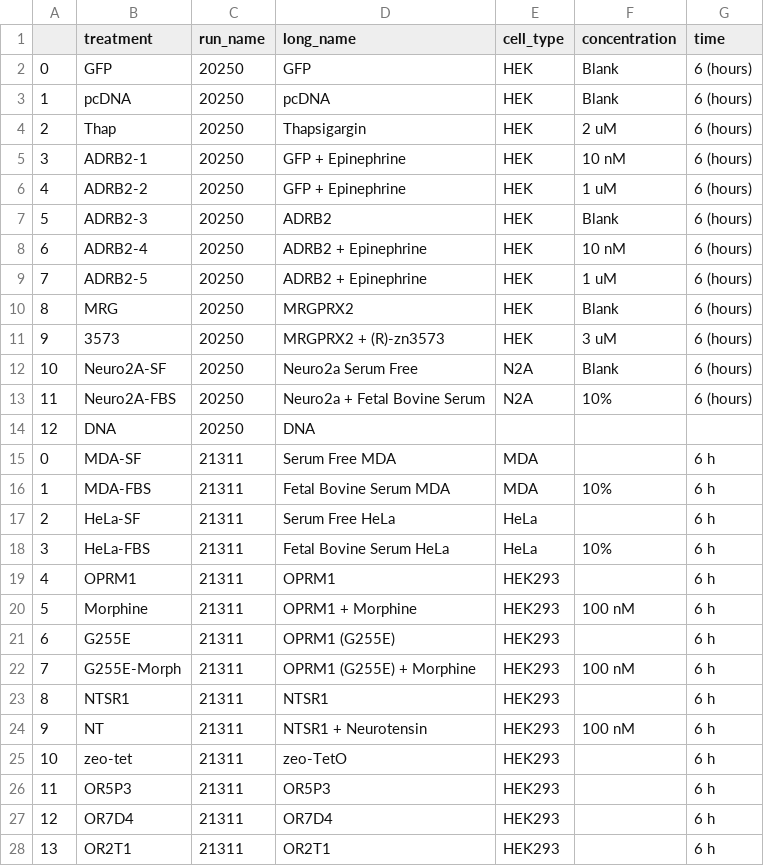
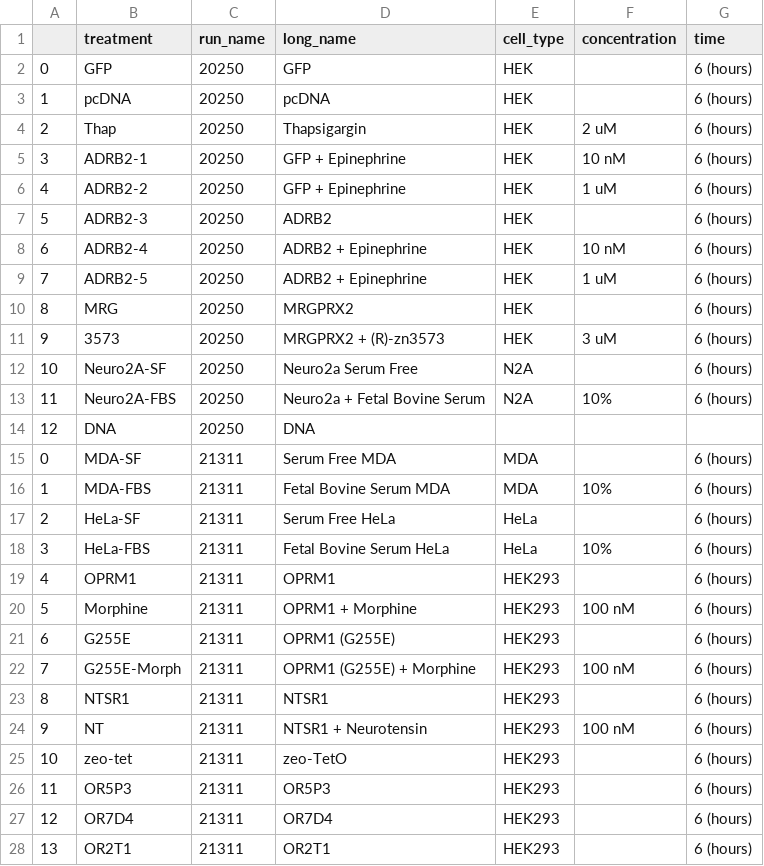
Before and after one commit to samhimes92/samhimes92.github.io, a CSV file: data/current_runs_meta_data.csv, drawn as a sheet; only a part is shown; the diff covers the shown part only.

Commit message:
added treatment info

```diff
--- a/data/current_runs_meta_data.csv
+++ b/data/current_runs_meta_data.csv
@@ -1,4 +1,4 @@
 ,treatment,run_name,long_name,cell_type,concentration,time
-0,GFP,20250,GFP,HEK,Blank,6 (hours)
-1,pcDNA,20250,pcDNA,HEK,Blank,6 (hours)
+0,GFP,20250,GFP,HEK,,6 (hours)
+1,pcDNA,20250,pcDNA,HEK,,6 (hours)
 2,Thap,20250,Thapsigargin,HEK,2 uM,6 (hours)
@@ -6,23 +6,23 @@
 4,ADRB2-2,20250,GFP + Epinephrine,HEK,1 uM,6 (hours)
-5,ADRB2-3,20250,ADRB2,HEK,Blank,6 (hours)
+5,ADRB2-3,20250,ADRB2,HEK,,6 (hours)
 6,ADRB2-4,20250,ADRB2 + Epinephrine,HEK,10 nM,6 (hours)
 7,ADRB2-5,20250,ADRB2 + Epinephrine,HEK,1 uM,6 (hours)
-8,MRG,20250,MRGPRX2,HEK,Blank,6 (hours)
+8,MRG,20250,MRGPRX2,HEK,,6 (hours)
 9,3573,20250,MRGPRX2 + (R)-zn3573,HEK,3 uM,6 (hours)
-10,Neuro2A-SF,20250,Neuro2a Serum Free,N2A,Blank,6 (hours)
+10,Neuro2A-SF,20250,Neuro2a Serum Free,N2A,,6 (hours)
 11,Neuro2A-FBS,20250,Neuro2a + Fetal Bovine Serum,N2A,10%,6 (hours)
 12,DNA,20250,DNA,,,
-0,MDA-SF,21311,Serum Free MDA,MDA,,6 h
-1,MDA-FBS,21311,Fetal Bovine Serum MDA,MDA,10%,6 h
-2,HeLa-SF,21311,Serum Free HeLa,HeLa,,6 h
-3,HeLa-FBS,21311,Fetal Bovine Serum HeLa,HeLa,10%,6 h
-4,OPRM1,21311,OPRM1,HEK293,,6 h
-5,Morphine,21311,OPRM1 + Morphine,HEK293,100 nM,6 h
-6,G255E,21311,OPRM1 (G255E),HEK293,,6 h
-7,G255E-Morph,21311,OPRM1 (G255E) + Morphine,HEK293,100 nM,6 h
-8,NTSR1,21311,NTSR1,HEK293,,6 h
-9,NT,21311,NTSR1 + Neurotensin,HEK293,100 nM,6 h
-10,zeo-tet,21311,zeo-TetO,HEK293,,6 h
-11,OR5P3,21311,OR5P3,HEK293,,6 h
-12,OR7D4,21311,OR7D4,HEK293,,6 h
-13,OR2T1,21311,OR2T1,HEK293,,6 h
+0,MDA-SF,21311,Serum Free MDA,MDA,,6 (hours)
+1,MDA-FBS,21311,Fetal Bovine Serum MDA,MDA,10%,6 (hours)
+2,HeLa-SF,21311,Serum Free HeLa,HeLa,,6 (hours)
+3,HeLa-FBS,21311,Fetal Bovine Serum HeLa,HeLa,10%,6 (hours)
+4,OPRM1,21311,OPRM1,HEK293,,6 (hours)
+5,Morphine,21311,OPRM1 + Morphine,HEK293,100 nM,6 (hours)
+6,G255E,21311,OPRM1 (G255E),HEK293,,6 (hours)
+7,G255E-Morph,21311,OPRM1 (G255E) + Morphine,HEK293,100 nM,6 (hours)
+8,NTSR1,21311,NTSR1,HEK293,,6 (hours)
+9,NT,21311,NTSR1 + Neurotensin,HEK293,100 nM,6 (hours)
+10,zeo-tet,21311,zeo-TetO,HEK293,,6 (hours)
+11,OR5P3,21311,OR5P3,HEK293,,6 (hours)
+12,OR7D4,21311,OR7D4,HEK293,,6 (hours)
+13,OR2T1,21311,OR2T1,HEK293,,6 (hours)
```
Also changed, not shown: 28 edited cells elsewhere in this file, 7 other files.
